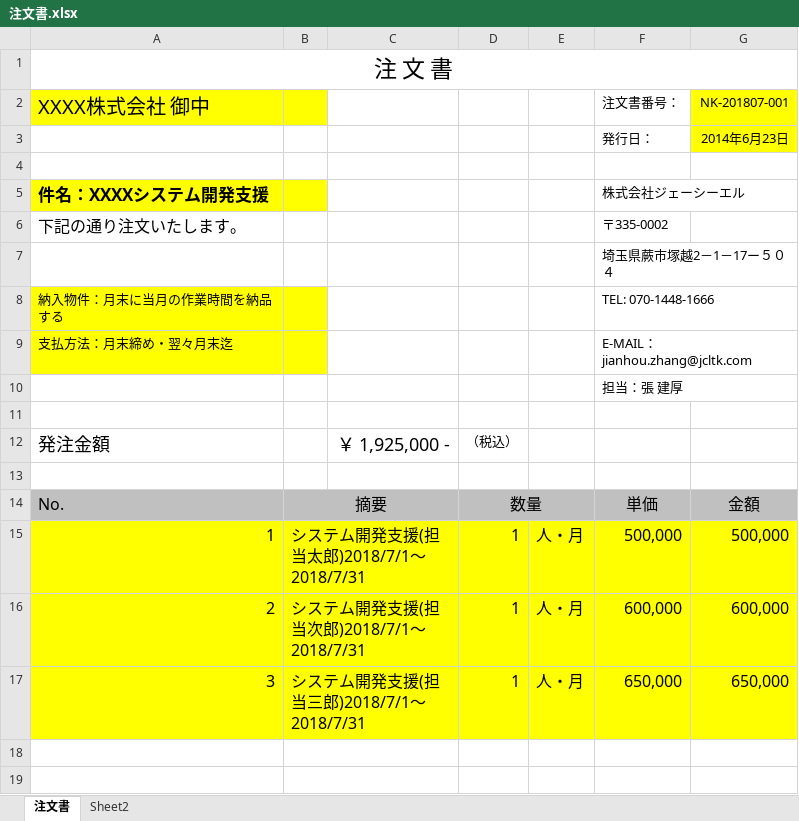
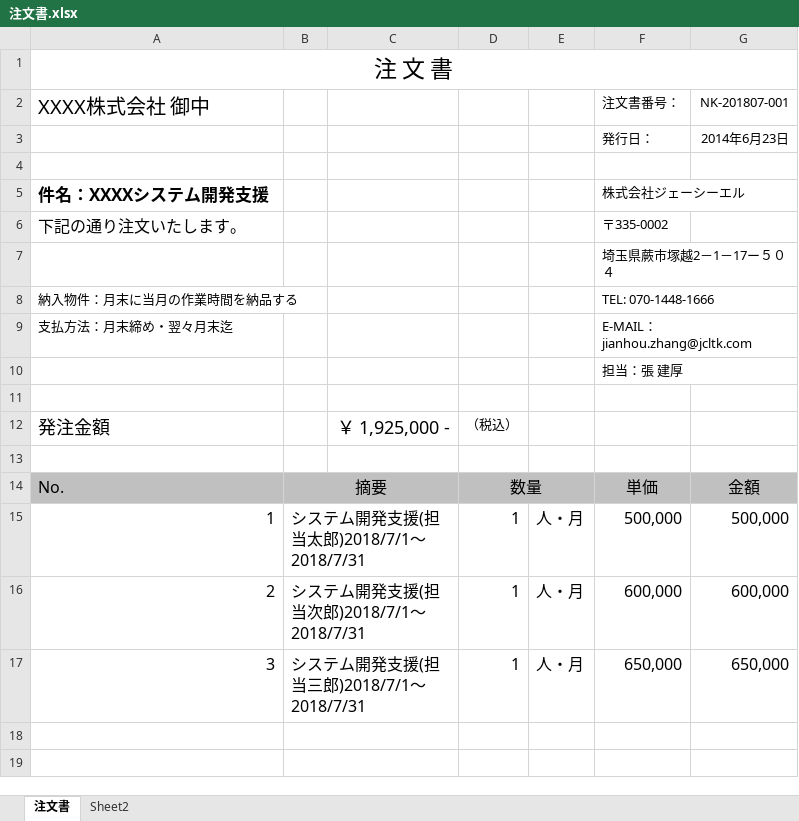
Before and after one commit to xiazi124020/jcltk, an Excel workbook: app/注文書.xlsx, sheet 注文書, drawn as a sheet; only a part is shown; values as stored, in another font and other column widths than the file's, no borders; the diff names each change by its address in the sheet, - before the commit and + after, or states it on an @@ line.

```diff
--- a/app/注文書.xlsx (sheet 注文書)
+++ b/app/注文書.xlsx (sheet 注文書)
-A2:B2 fill: #FFFF00
+A2:B2 fill: none
-G2:G3 fill: #FFFF00
+G2:G3 fill: none
-A5:B5 fill: #FFFF00
+A5:B5 fill: none
-A8:B9 fill: #FFFF00
+A8:B9 fill: none
-A15:B17 fill: #FFFF00
+A15:B17 fill: none
-D15:G17 fill: #FFFF00
+D15:G17 fill: none
```
Also changed, not shown: app/請求書.xlsx, 1 other file.
